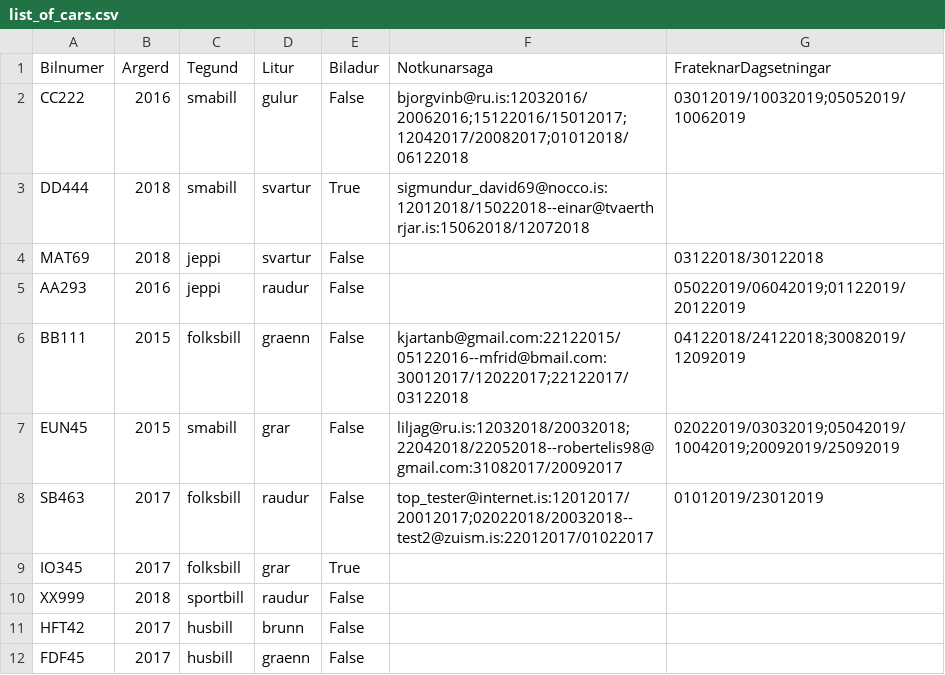
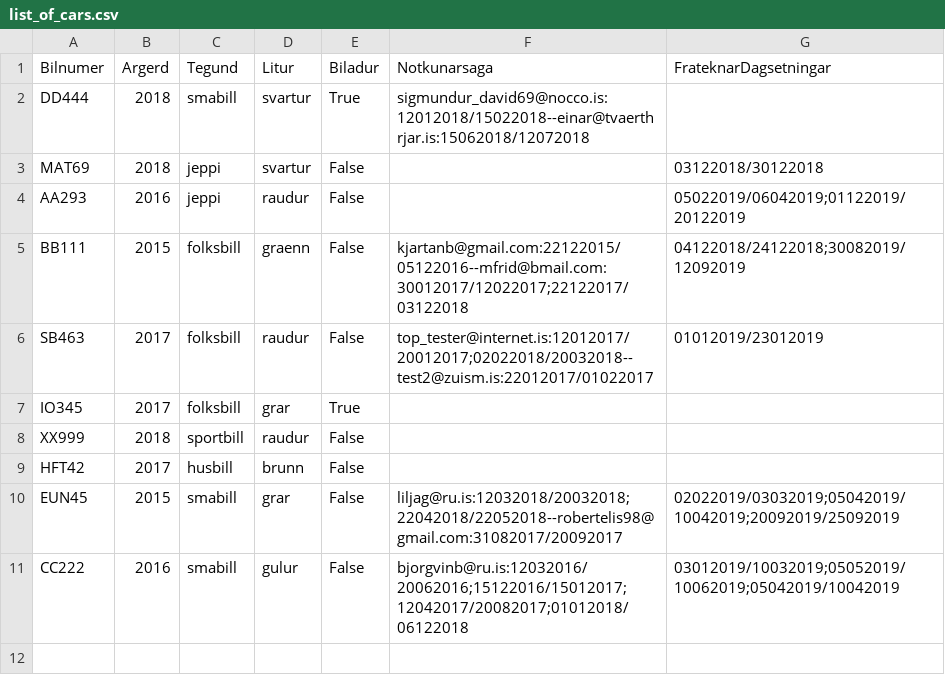
Before and after one commit to Lobos98/Lokaverkefni18, a CSV file: Data/list_of_cars.csv, drawn as a sheet.

```diff
--- a/Data/list_of_cars.csv
+++ b/Data/list_of_cars.csv
@@ -1,3 +1,2 @@
 Bilnumer,Argerd,Tegund,Litur,Biladur,Notkunarsaga,FrateknarDagsetningar
-CC222,2016,smabill,gulur,False,bjorgvinb@ru.is:12032016/20062016;15122016/15012017;12042017/20082017;01012018/06122018,03012019/10032019;05052019/10062019
 DD444,2018,smabill,svartur,True,sigmundur_david69@nocco.is:12012018/15022018--einar@tvaerthrjar.is:15062018/12072018,
@@ -6,3 +5,2 @@ AA293,2016,jeppi,raudur,False,,05022019/06042019;01122019/20122019
 BB111,2015,folksbill,graenn,False,kjartanb@gmail.com:22122015/05122016--mfrid@bmail.com:30012017/12022017;22122017/03122018,04122018/24122018;30082019/12092019
-EUN45,2015,smabill,grar,False,liljag@ru.is:12032018/20032018;22042018/22052018--robertelis98@gmail.com:31082017/20092017,02022019/03032019;05042019/10042019;20092019/25092019
 SB463,2017,folksbill,raudur,False,top_tester@internet.is:12012017/20012017;02022018/20032018--test2@zuism.is:22012017/01022017,01012019/23012019
@@ -11,2 +9,3 @@ XX999,2018,sportbill,raudur,False,,
 HFT42,2017,husbill,brunn,False,,
-FDF45,2017,husbill,graenn,False,,
+EUN45,2015,smabill,grar,False,liljag@ru.is:12032018/20032018;22042018/22052018--robertelis98@gmail.com:31082017/20092017,02022019/03032019;05042019/10042019;20092019/25092019
+CC222,2016,smabill,gulur,False,bjorgvinb@ru.is:12032016/20062016;15122016/15012017;12042017/20082017;01012018/06122018,03012019/10032019;05052019/10062019;05042019/10042019
```
Also changed, not shown: 2 other files.
